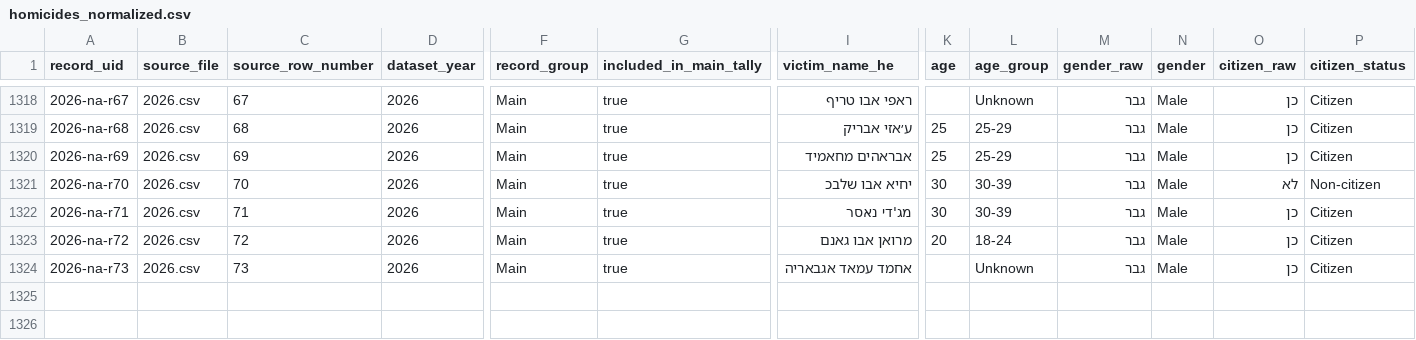
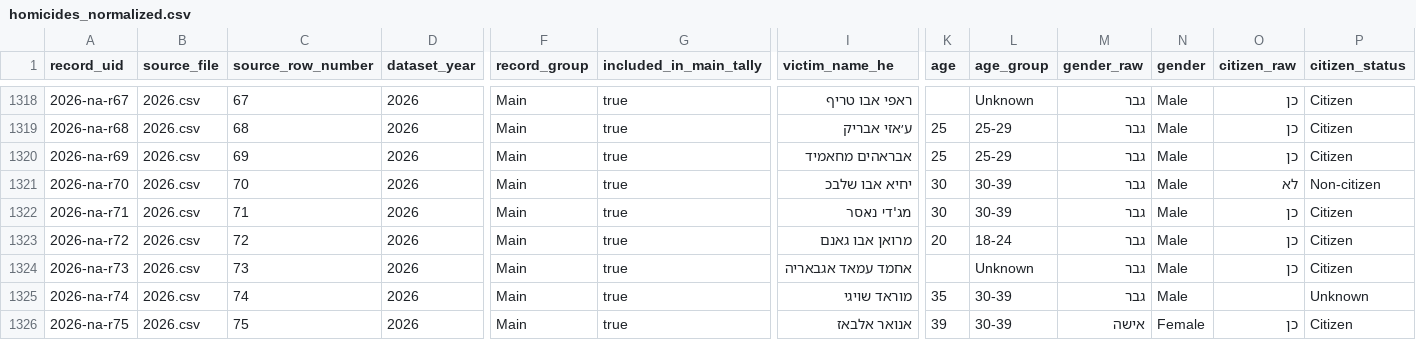
Before and after one commit to ekurer/arab-society-murder-tracker, a CSV file: data/homicides_normalized.csv, drawn as a sheet; only a part is shown, gaps mark what is left out; rows hold the shown columns only; the diff names each change by its address in the sheet, - before the commit and + after, or states it on an @@ line.

```diff
--- a/data/homicides_normalized.csv
+++ b/data/homicides_normalized.csv
+row 1325: 2026-na-r74 | 2026.csv | 74 | 2026 | Main | true | מוראד שויגי | 35 | 30-39 | גבר | Male |  | Unknown
+row 1326: 2026-na-r75 | 2026.csv | 75 | 2026 | Main | true | אנואר אלבאז | 39 | 30-39 | אישה | Female | כן | Citizen
```
Also changed, not shown: data/year_summary.csv, raw_csv/2026.csv, 2 other files.
